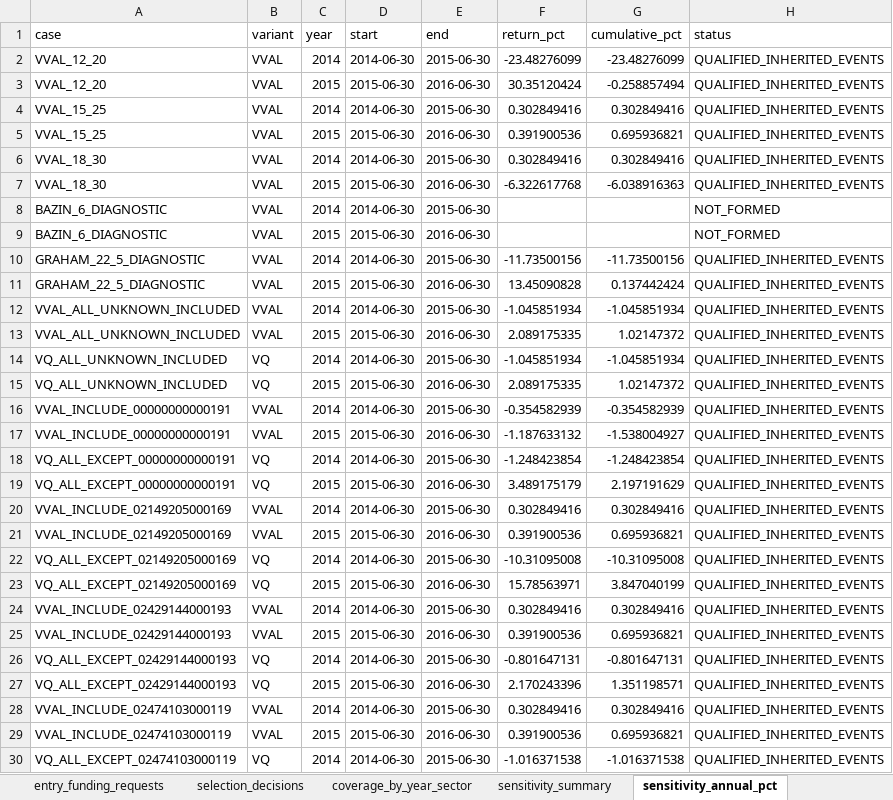
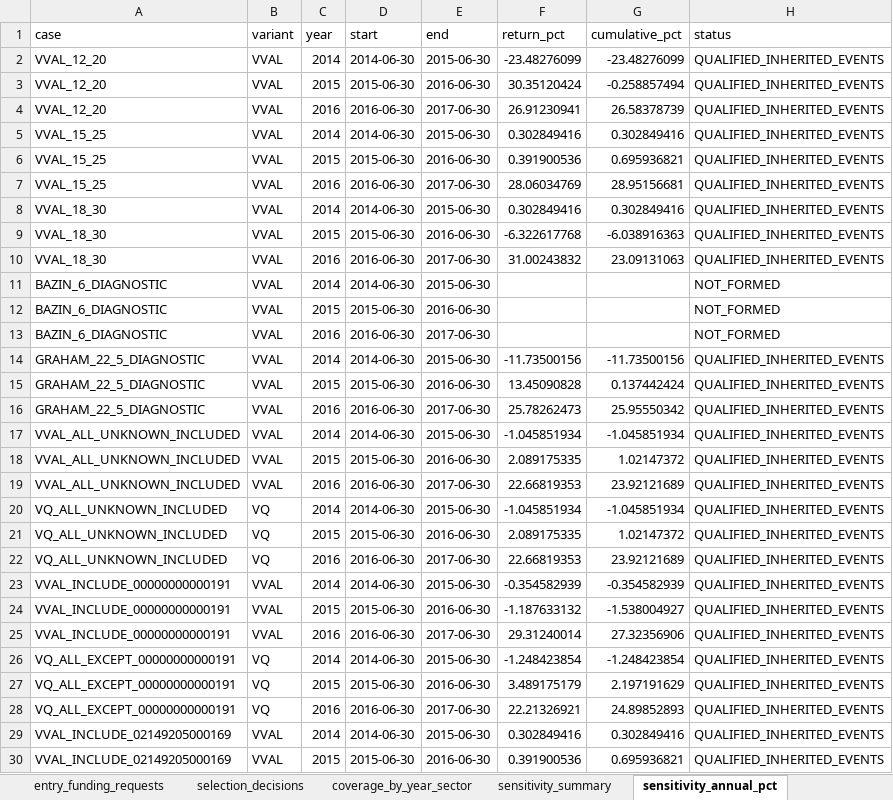
Before and after one commit to tneves95/b3-pipeline-data-and-backtest-framework, an Excel workbook: research/b00s_four_variants_2014_2026/results/b00s_four_variants.xlsx, sheet sensitivity_annual_pct, drawn as a sheet; only a part is shown; the shorter side is filled out with more unchanged rows; values as stored, in another font and other column widths than the file's, no borders; the diff covers the shown part only; the diff names each change by its address in the sheet, - before the commit and + after, or states it on an @@ line.

```diff
--- a/research/b00s_four_variants_2014_2026/results/b00s_four_variants.xlsx (sheet sensitivity_annual_pct)
+++ b/research/b00s_four_variants_2014_2026/results/b00s_four_variants.xlsx (sheet sensitivity_annual_pct)
+row 4: VVAL_12_20 | VVAL | 2016 | 2016-06-30 | 2017-06-30 | 26.91230941 | 26.58378739 | QUALIFIED_INHERITED_EVENTS
+row 7: VVAL_15_25 | VVAL | 2016 | 2016-06-30 | 2017-06-30 | 28.06034769 | 28.95156681 | QUALIFIED_INHERITED_EVENTS
+row 10: VVAL_18_30 | VVAL | 2016 | 2016-06-30 | 2017-06-30 | 31.00243832 | 23.09131063 | QUALIFIED_INHERITED_EVENTS
+row 13: BAZIN_6_DIAGNOSTIC | VVAL | 2016 | 2016-06-30 | 2017-06-30 |  |  | NOT_FORMED
+row 16: GRAHAM_22_5_DIAGNOSTIC | VVAL | 2016 | 2016-06-30 | 2017-06-30 | 25.78262473 | 25.95550342 | QUALIFIED_INHERITED_EVENTS
+row 19: VVAL_ALL_UNKNOWN_INCLUDED | VVAL | 2016 | 2016-06-30 | 2017-06-30 | 22.66819353 | 23.92121689 | QUALIFIED_INHERITED_EVENTS
+row 22: VQ_ALL_UNKNOWN_INCLUDED | VQ | 2016 | 2016-06-30 | 2017-06-30 | 22.66819353 | 23.92121689 | QUALIFIED_INHERITED_EVENTS
+row 25: VVAL_INCLUDE_00000000000191 | VVAL | 2016 | 2016-06-30 | 2017-06-30 | 29.31240014 | 27.32356906 | QUALIFIED_INHERITED_EVENTS
+row 28: VQ_ALL_EXCEPT_00000000000191 | VQ | 2016 | 2016-06-30 | 2017-06-30 | 22.21326921 | 24.89852893 | QUALIFIED_INHERITED_EVENTS
```
Also changed, not shown: 38 added rows elsewhere in this sheet, sheet holdings_by_june, sheet sensitivity_summary, sheet positions_by_june, sheet review_ledger, sheet selection_decisions, sheet risk_concentration, 9 more sheets, 25 other files.
